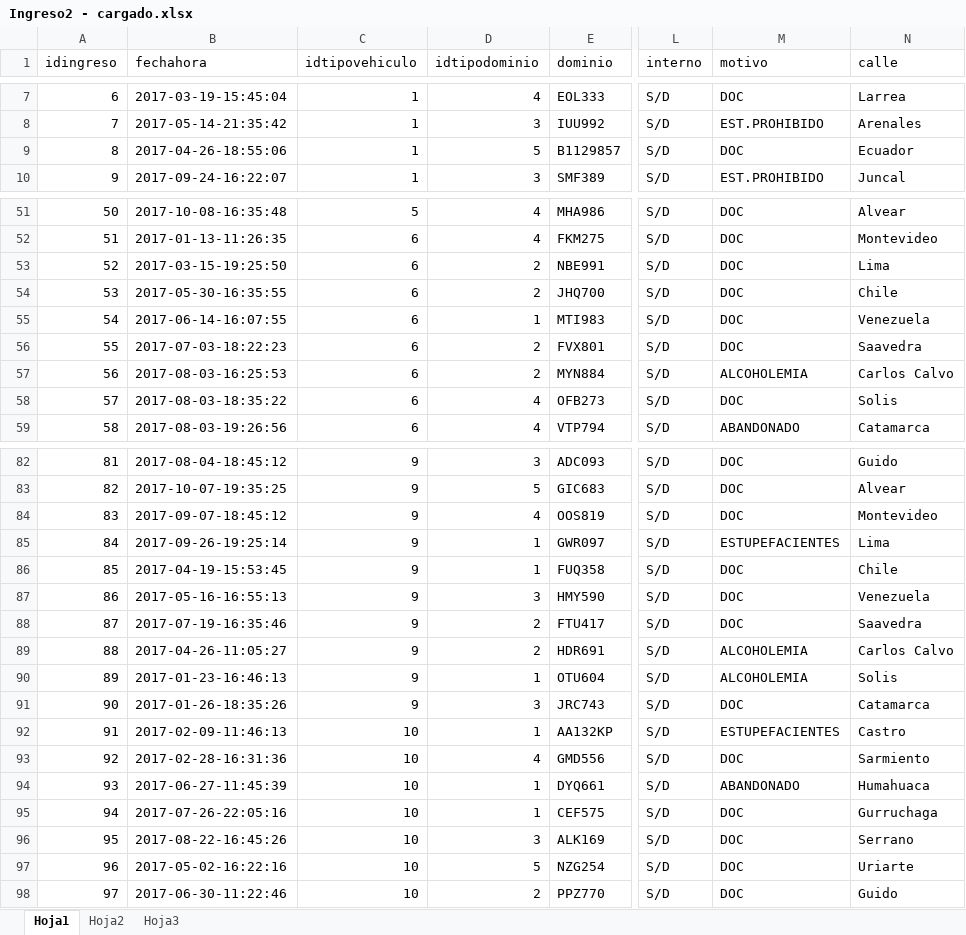
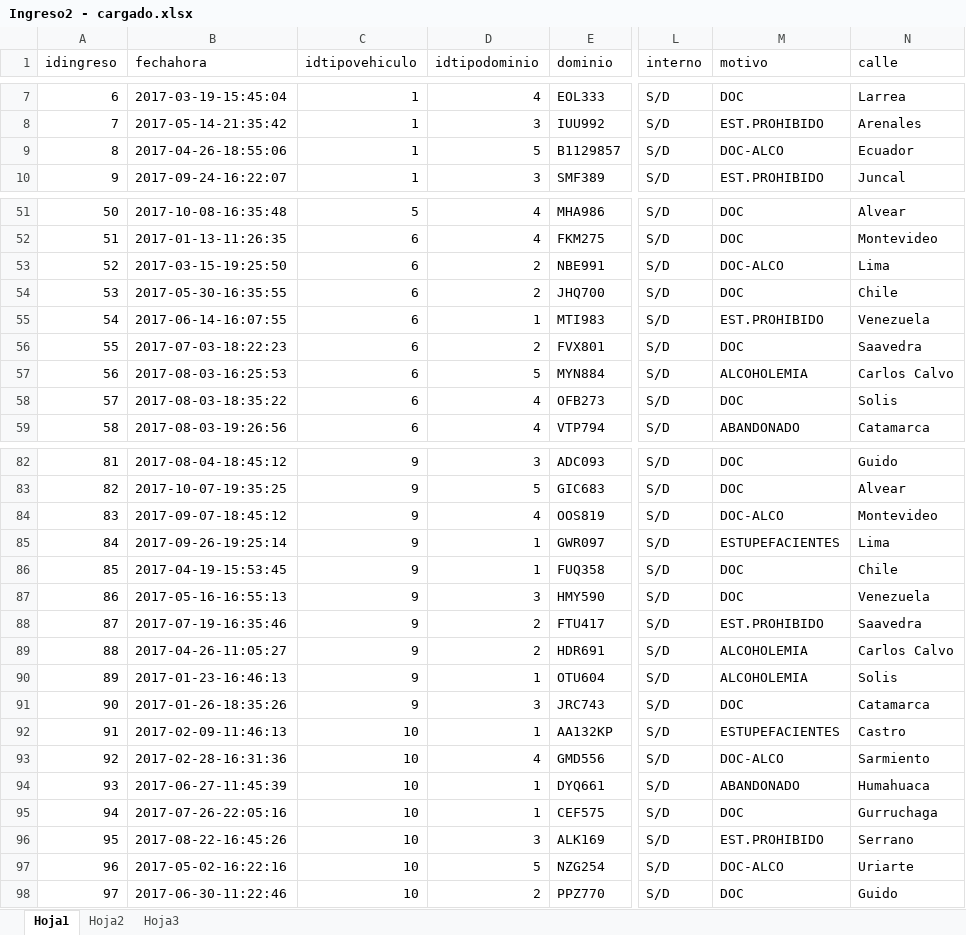
Before and after one commit to maxikidd/sugpaDoc, an Excel workbook: Excel/Carga DB Postgres/Ingreso2 - cargado.xlsx, sheet Hoja1, drawn as a sheet; only a part is shown, gaps mark what is left out; values as stored, in another font and other column widths than the file's, no borders; the diff covers the shown part only; the diff names each change by its address in the sheet, - before the commit and + after, or states it on an @@ line.

Commit message:
carga ingreso 2

```diff
--- a/Excel/Carga DB Postgres/Ingreso2 - cargado.xlsx (sheet Hoja1)
+++ b/Excel/Carga DB Postgres/Ingreso2 - cargado.xlsx (sheet Hoja1)
-M9 (motivo): DOC
+M9 (motivo): DOC-ALCO
-M53 (motivo): DOC
+M53 (motivo): DOC-ALCO
-M55 (motivo): DOC
+M55 (motivo): EST.PROHIBIDO
-D57 (idtipodominio): 2
+D57 (idtipodominio): 5
-M84 (motivo): DOC
+M84 (motivo): DOC-ALCO
-M88 (motivo): DOC
+M88 (motivo): EST.PROHIBIDO
-M93 (motivo): DOC
+M93 (motivo): DOC-ALCO
-M96 (motivo): DOC
+M96 (motivo): EST.PROHIBIDO
-M97 (motivo): DOC
+M97 (motivo): DOC-ALCO
```
Also changed, not shown: 10 edited cells elsewhere in this sheet.
